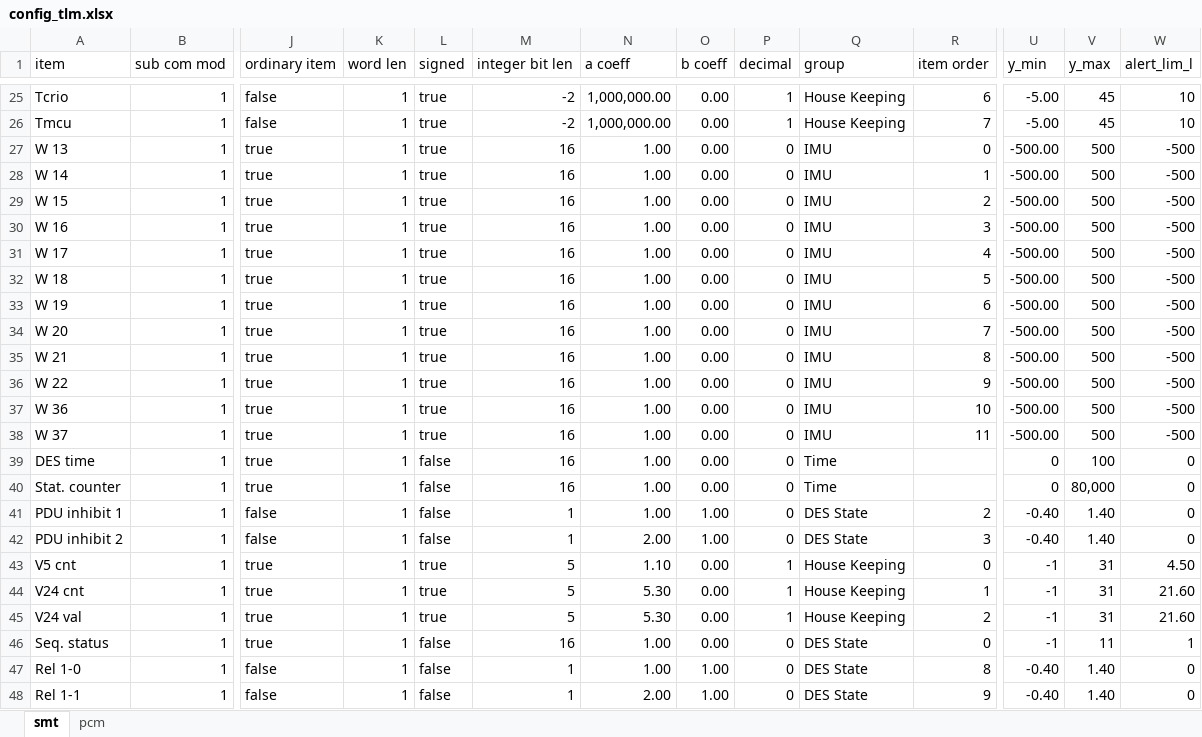
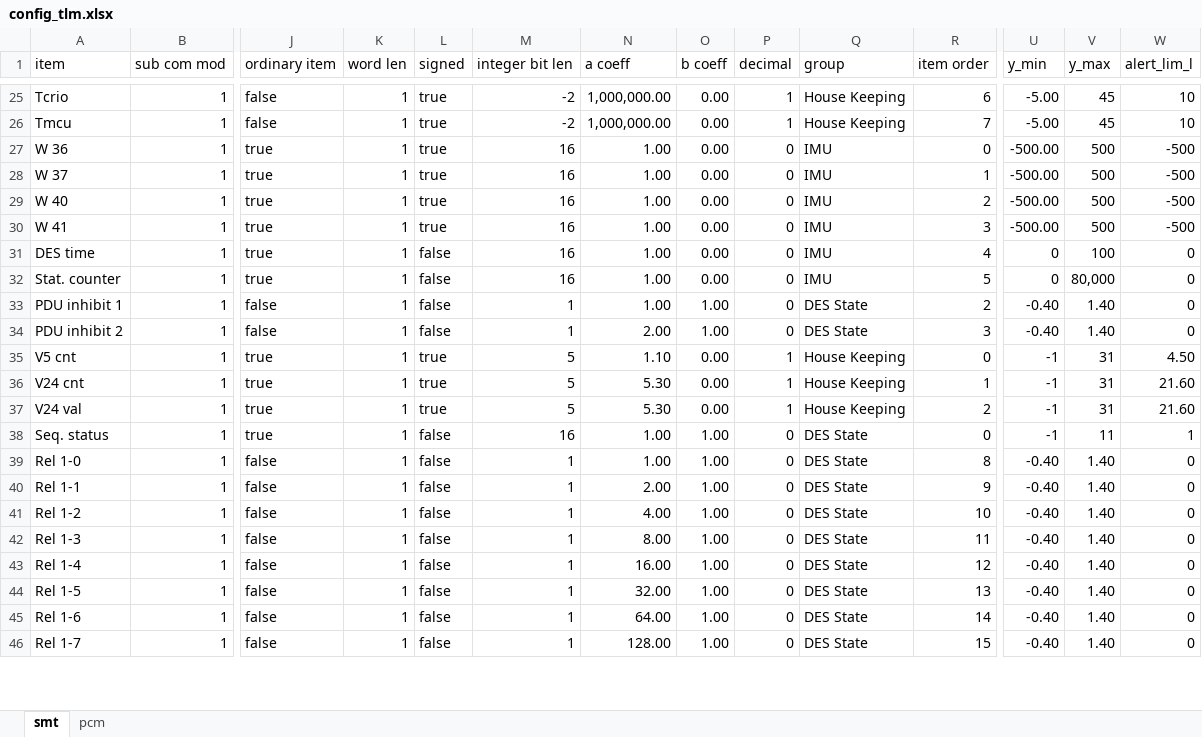
Before and after one commit to akirakawasaki/DES-QL, an Excel workbook: config_tlm.xlsx, sheet smt, drawn as a sheet; only a part is shown, gaps mark what is left out; the shorter side is filled out with more unchanged rows; values as stored, in another font and other column widths than the file's, no borders; removed rows and columns are numbered as before the commit, all else as after; rows hold the shown columns only; the diff covers the shown part only; the diff names each change by its address in the sheet, - before the commit and + after, or states it on an @@ line.

```diff
--- a/config_tlm.xlsx (sheet smt)
+++ b/config_tlm.xlsx (sheet smt)
-row 27: W 13 | 1 | true | 1 | true | 16 | 1.00 | 0.00 | 0 | IMU | 0 | -500.00 | 500 | -500
-row 28: W 14 | 1 | true | 1 | true | 16 | 1.00 | 0.00 | 0 | IMU | 1 | -500.00 | 500 | -500
-row 29: W 15 | 1 | true | 1 | true | 16 | 1.00 | 0.00 | 0 | IMU | 2 | -500.00 | 500 | -500
-row 30: W 16 | 1 | true | 1 | true | 16 | 1.00 | 0.00 | 0 | IMU | 3 | -500.00 | 500 | -500
-row 31: W 17 | 1 | true | 1 | true | 16 | 1.00 | 0.00 | 0 | IMU | 4 | -500.00 | 500 | -500
-row 32: W 18 | 1 | true | 1 | true | 16 | 1.00 | 0.00 | 0 | IMU | 5 | -500.00 | 500 | -500
-row 33: W 19 | 1 | true | 1 | true | 16 | 1.00 | 0.00 | 0 | IMU | 6 | -500.00 | 500 | -500
-row 34: W 20 | 1 | true | 1 | true | 16 | 1.00 | 0.00 | 0 | IMU | 7 | -500.00 | 500 | -500
-row 35: W 21 | 1 | true | 1 | true | 16 | 1.00 | 0.00 | 0 | IMU | 8 | -500.00 | 500 | -500
-row 36: W 22 | 1 | true | 1 | true | 16 | 1.00 | 0.00 | 0 | IMU | 9 | -500.00 | 500 | -500
-R27 (item order): 10
+R27 (item order): 0
-R28 (item order): 11
+R28 (item order): 1
+row 29: W 40 | 1 | true | 1 | true | 16 | 1.00 | 0.00 | 0 | IMU | 2 | -500.00 | 500 | -500
+row 30: W 41 | 1 | true | 1 | true | 16 | 1.00 | 0.00 | 0 | IMU | 3 | -500.00 | 500 | -500
-Q31:Q32 (group): Time
+Q31:Q32 (group): IMU
-R31 (item order): (empty)
+R31 (item order): 4
-R32 (item order): (empty)
+R32 (item order): 5
-O38 (b coeff): 0.00
+O38 (b coeff): 1.00
```
Also changed, not shown: 24 edited cells elsewhere in this sheet, sheet pcm, 1 other file.
